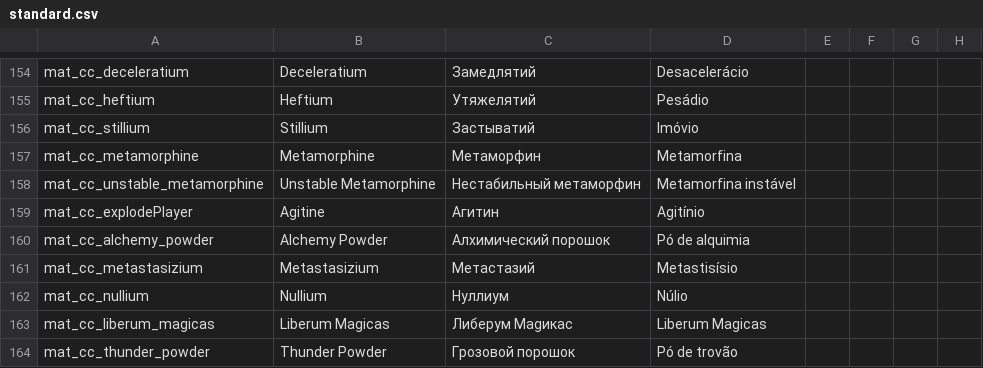
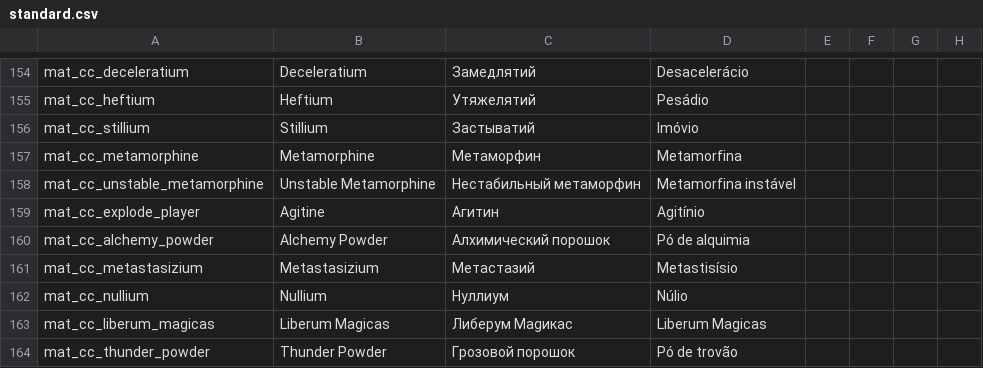
Before and after one commit to Squirrelly13/Hydroxide, a CSV file: translations/standard.csv, drawn as a sheet; only a part is shown, gaps mark what is left out; the diff names each change by its address in the sheet, - before the commit and + after, or states it on an @@ line.

Commit message:
refactored "cc_explodePlayer" -> "cc_explode_player"

```diff
--- a/translations/standard.csv
+++ b/translations/standard.csv
-A159: mat_cc_explodePlayer
+A159: mat_cc_explode_player
```
Also changed, not shown: translations/turkish.csv, 16 other files.
